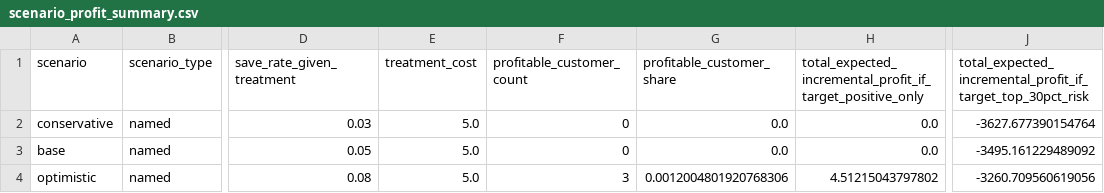
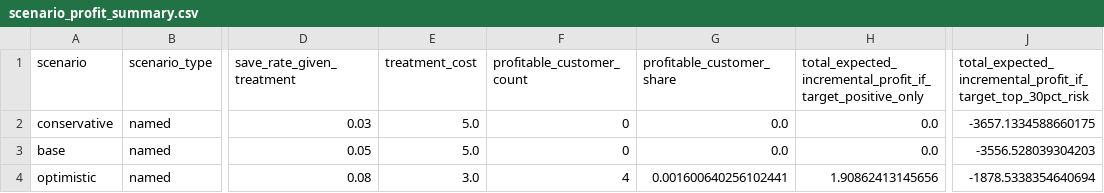
Before and after one commit to bich-le/DDM-Churn-Project, a CSV file: models/scenario_profit_summary.csv, drawn as a sheet; only a part is shown, gaps mark what is left out; the diff names each change by its address in the sheet, - before the commit and + after, or states it on an @@ line.

```diff
--- a/models/scenario_profit_summary.csv
+++ b/models/scenario_profit_summary.csv
-J2: -3627.677390154764
+J2: -3657.1334588660175
-J3: -3495.161229489092
+J3: -3556.528039304203
-E4 (treatment_cost): 5.0
+E4 (treatment_cost): 3.0
-F4 (profitable_customer_count): 3
+F4 (profitable_customer_count): 4
-G4 (profitable_customer_share): 0.0012004801920768306
+G4 (profitable_customer_share): 0.001600640256102441
-H4: 4.51215043797802
+H4: 1.90862413145656
-J4: -3260.709560619056
+J4: -1878.5338354640694
```
Also changed, not shown: models/calibration_by_decile.csv, models/profit_threshold_analysis.csv, 16 other files.
